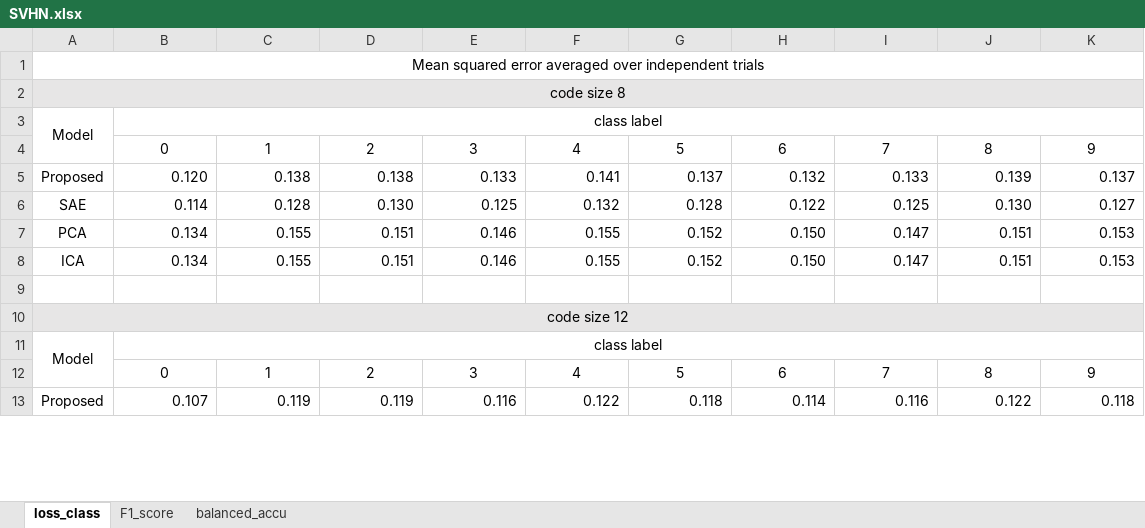
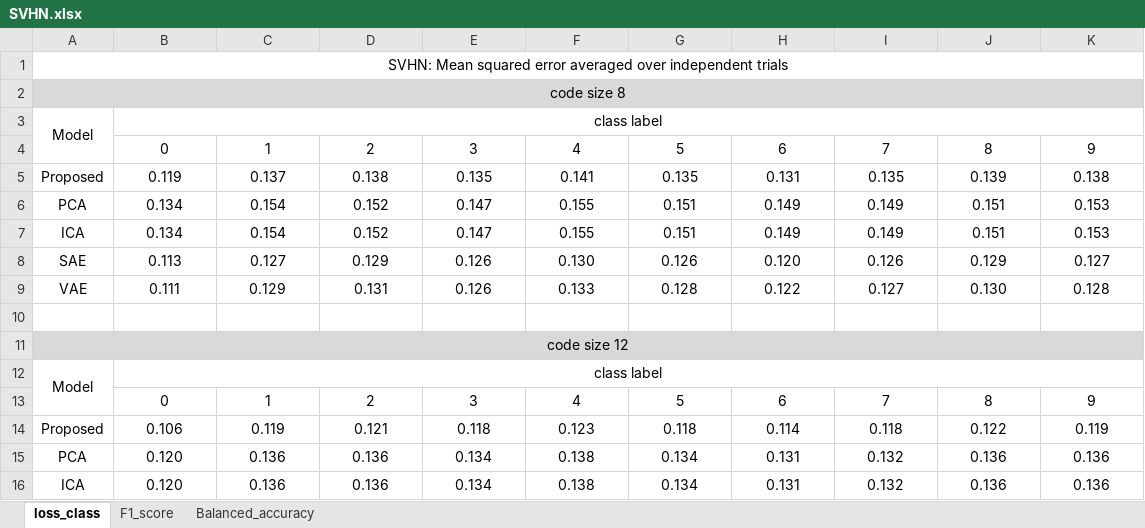
Before and after one commit to infoLab204/tw_autoencoder, an Excel workbook: results/SVHN.xlsx, sheet loss_class, drawn as a sheet; only a part is shown; values as stored, in another font and other column widths than the file's, no borders; removed rows and columns are numbered as before the commit, all else as after; the diff covers the shown part only; the diff names each change by its address in the sheet, - before the commit and + after, or states it on an @@ line.

```diff
--- a/results/SVHN.xlsx (sheet loss_class)
+++ b/results/SVHN.xlsx (sheet loss_class)
-sheet tab: balanced_accu
+sheet tab: Balanced_accuracy
-A1: Mean squared…
+A1: SVHN: Mean squared…
-B5: 0.120
+B5: 0.119
-B5:K5 alignment: right
+B5:K5 alignment: center
-C5: 0.138
+C5: 0.137
-E5: 0.133
+E5: 0.135
-G5: 0.137
+G5: 0.135
-H5: 0.132
+H5: 0.131
-I5: 0.133
+I5: 0.135
-K5: 0.137
+K5: 0.138
-row 6: SAE | 0.114 | 0.128 | 0.130 | 0.125 | 0.132 | 0.128 | 0.122 | 0.125 | 0.130 | 0.127
-B6:K7 alignment: right
+B6:K7 alignment: center
-C6:C7: 0.155
+C6:C7: 0.154
-D6:D7: 0.151
+D6:D7: 0.152
-E6:E7: 0.146
+E6:E7: 0.147
-G6:G7: 0.152
+G6:G7: 0.151
-H6:H7: 0.150
+H6:H7: 0.149
-I6:I7: 0.147
+I6:I7: 0.149
+row 8: SAE | 0.113 | 0.127 | 0.129 | 0.126 | 0.130 | 0.126 | 0.120 | 0.126 | 0.129 | 0.127
+row 9: VAE | 0.111 | 0.129 | 0.131 | 0.126 | 0.133 | 0.128 | 0.122 | 0.127 | 0.130 | 0.128
-B14: 0.107
+B14: 0.106
-B14:K14 alignment: right
+B14:K14 alignment: center
-D14: 0.119
+D14: 0.121
-E14: 0.116
+E14: 0.118
-F14: 0.122
+F14: 0.123
-I14: 0.116
+I14: 0.118
-K14: 0.118
+K14: 0.119
+row 15: PCA | 0.120 | 0.136 | 0.136 | 0.134 | 0.138 | 0.134 | 0.131 | 0.132 | 0.136 | 0.136
+row 16: ICA | 0.120 | 0.136 | 0.136 | 0.134 | 0.138 | 0.134 | 0.131 | 0.132 | 0.136 | 0.136
```
Also changed, not shown: 5 added rows, 4 removed rows, 33 edited cells and cell formats elsewhere in this sheet, sheet F1_score, results/CIFAR10.xlsx, results/FMNIST.xlsx, 2 other files.
